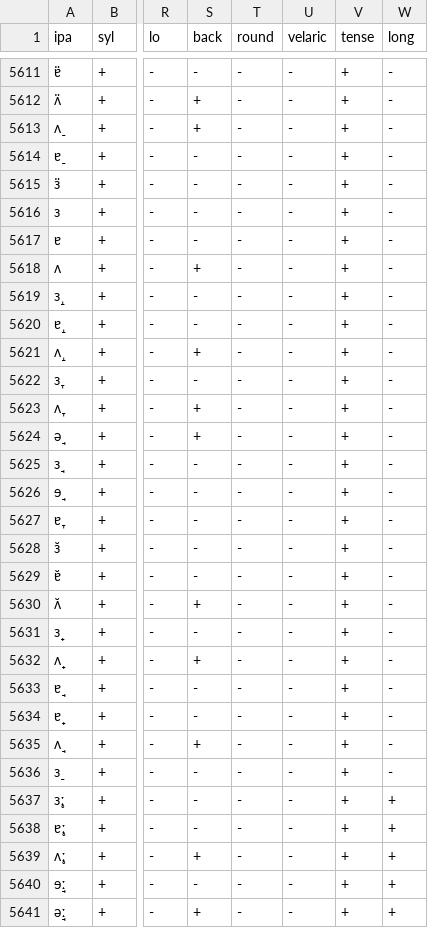
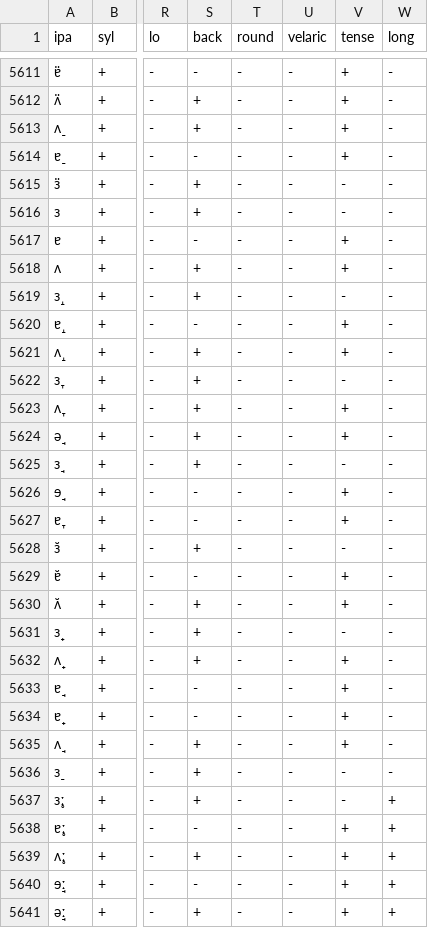
Before and after one commit to dmort27/panphon, a CSV file: panphon/data/ipa_all.csv, drawn as a sheet; only a part is shown, gaps mark what is left out; the diff covers the shown part only; the diff names each change by its address in the sheet, - before the commit and + after, or states it on an @@ line.

Commit message:
Correct ɜ 's backness by making it + and its tense by making it -

```diff
--- a/panphon/data/ipa_all.csv
+++ b/panphon/data/ipa_all.csv
-S5615:S5616 (back): -
+S5615:S5616 (back): +
-V5615:V5616 (tense): +
+V5615:V5616 (tense): -
-S5619 (back): -
+S5619 (back): +
-V5619 (tense): +
+V5619 (tense): -
-S5622 (back): -
+S5622 (back): +
-V5622 (tense): +
+V5622 (tense): -
-S5625 (back): -
+S5625 (back): +
-V5625 (tense): +
+V5625 (tense): -
-S5628 (back): -
+S5628 (back): +
-V5628 (tense): +
+V5628 (tense): -
-S5631 (back): -
+S5631 (back): +
-V5631 (tense): +
+V5631 (tense): -
-S5636:S5637 (back): -
+S5636:S5637 (back): +
-V5636:V5637 (tense): +
+V5636:V5637 (tense): -
```
Also changed, not shown: 59 edited cells elsewhere in this file.
